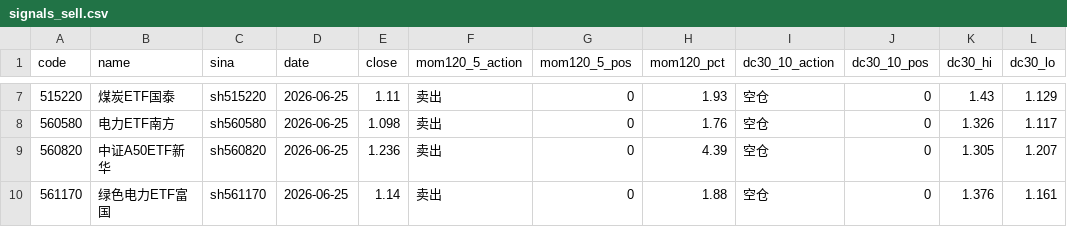
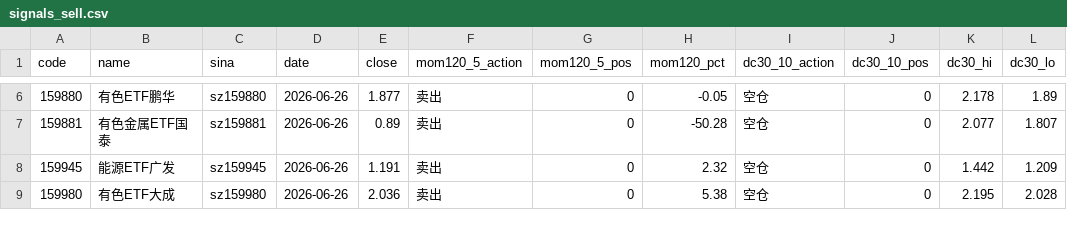
Before and after one commit to eclatnest/etf-consensus, a CSV file: published/daily/signals_sell.csv, drawn as a sheet; only a part is shown, gaps mark what is left out; addresses are those after the commit; the diff covers the shown part only; the diff names each change by its address in the sheet, - before the commit and + after, or states it on an @@ line.

```diff
--- a/published/daily/signals_sell.csv
+++ b/published/daily/signals_sell.csv
-A6 (code): 515220
+A6 (code): 159880
-B6 (name): 煤炭ETF国泰
+B6 (name): 有色ETF鹏华
-C6 (sina): sh515220
+C6 (sina): sz159880
-D6:D9 (date): 2026-06-25
+D6:D9 (date): 2026-06-26
-E6 (close): 1.11
+E6 (close): 1.877
-H6 (mom120_pct): 1.93
+H6 (mom120_pct): -0.05
-K6 (dc30_hi): 1.43
+K6 (dc30_hi): 2.178
-L6 (dc30_lo): 1.129
+L6 (dc30_lo): 1.89
-A7 (code): 560580
+A7 (code): 159881
-B7 (name): 电力ETF南方
+B7 (name): 有色金属ETF国泰
-C7 (sina): sh560580
+C7 (sina): sz159881
-E7 (close): 1.098
+E7 (close): 0.89
-H7 (mom120_pct): 1.76
+H7 (mom120_pct): -50.28
-K7 (dc30_hi): 1.326
+K7 (dc30_hi): 2.077
-L7 (dc30_lo): 1.117
+L7 (dc30_lo): 1.807
-A8 (code): 560820
+A8 (code): 159945
-B8 (name): 中证A50ETF新华
+B8 (name): 能源ETF广发
-C8 (sina): sh560820
+C8 (sina): sz159945
-E8 (close): 1.236
+E8 (close): 1.191
-H8 (mom120_pct): 4.39
+H8 (mom120_pct): 2.32
-K8 (dc30_hi): 1.305
+K8 (dc30_hi): 1.442
-L8 (dc30_lo): 1.207
+L8 (dc30_lo): 1.209
-A9 (code): 561170
+A9 (code): 159980
-B9 (name): 绿色电力ETF富国
+B9 (name): 有色ETF大成
-C9 (sina): sh561170
+C9 (sina): sz159980
-E9 (close): 1.14
+E9 (close): 2.036
-H9 (mom120_pct): 1.88
+H9 (mom120_pct): 5.38
-K9 (dc30_hi): 1.376
+K9 (dc30_hi): 2.195
-L9 (dc30_lo): 1.161
+L9 (dc30_lo): 2.028
```
Also changed, not shown: 2 removed rows and 89 edited cells elsewhere in this file, published/daily/next_open_actions.csv, published/daily/portfolio_snapshot.csv, 5 other files.
